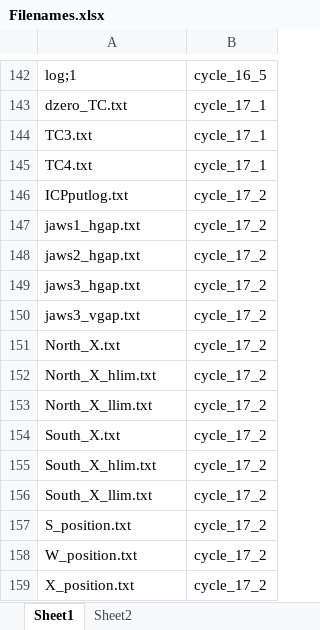
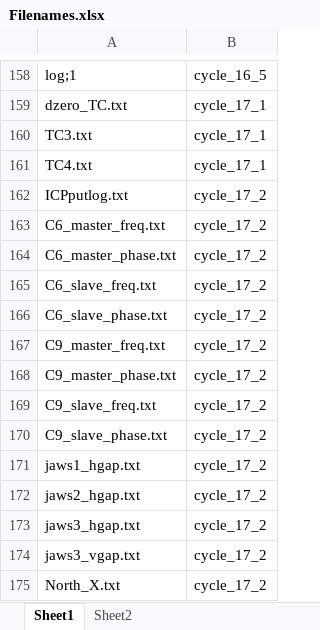
Before and after one commit to Zahaab/ENGIN-X-DATA-CLEANING, an Excel workbook: ENGIN_X_DATA_CLEANING/Filenames.xlsx, sheet Sheet1, drawn as a sheet; only a part is shown, gaps mark what is left out; the shorter side is filled out with more unchanged rows; values as stored, in another font and other column widths than the file's, no borders; the diff covers the shown part only; the diff names each change by its address in the sheet, - before the commit and + after, or states it on an @@ line.

```diff
--- a/ENGIN_X_DATA_CLEANING/Filenames.xlsx (sheet Sheet1)
+++ b/ENGIN_X_DATA_CLEANING/Filenames.xlsx (sheet Sheet1)
+row 163: C6_master_freq.txt | cycle_17_2
+row 164: C6_master_phase.txt | cycle_17_2
+row 165: C6_slave_freq.txt | cycle_17_2
+row 166: C6_slave_phase.txt | cycle_17_2
+row 167: C9_master_freq.txt | cycle_17_2
+row 168: C9_master_phase.txt | cycle_17_2
+row 169: C9_slave_freq.txt | cycle_17_2
+row 170: C9_slave_phase.txt | cycle_17_2
```
Also changed, not shown: 16 added rows elsewhere in this sheet, sheet Sheet2, ENGIN_X_DATA_CLEANING/File_names_2013-19.xlsx, 1 other file.
